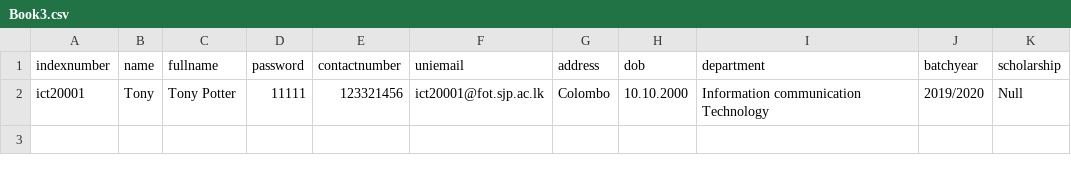
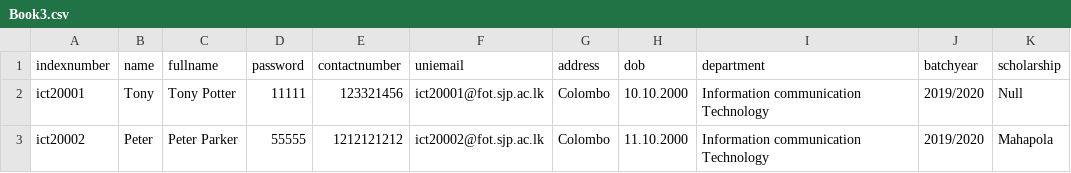
Before and after one commit to Shankaran-G/Stupack, a CSV file: stuCsvfiles/Book3.csv, drawn as a sheet; the diff names each change by its address in the sheet, - before the commit and + after, or states it on an @@ line.

```diff
--- a/stuCsvfiles/Book3.csv
+++ b/stuCsvfiles/Book3.csv
+row 3: ict20002 | Peter | Peter Parker | 55555 | 1212121212 | ict20002@fot.sjp.ac.lk | Colombo | 11.10.2000 | Information communication Technology | 2019/2020 | Mahapola
```
Also changed, not shown: stuResults/Book4 (2).csv, 16 other files.
